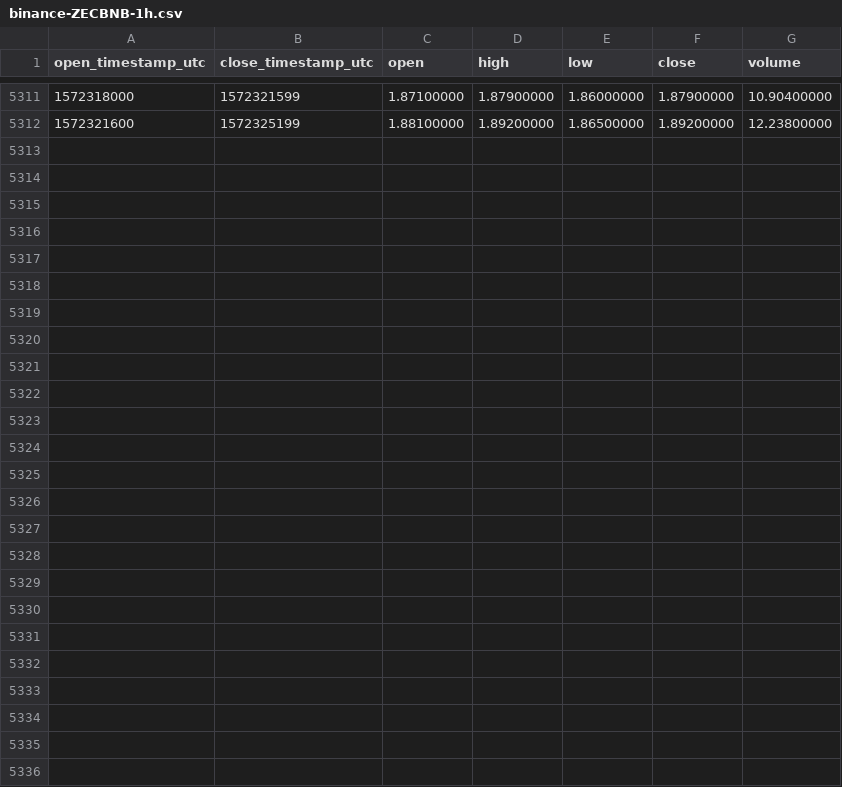
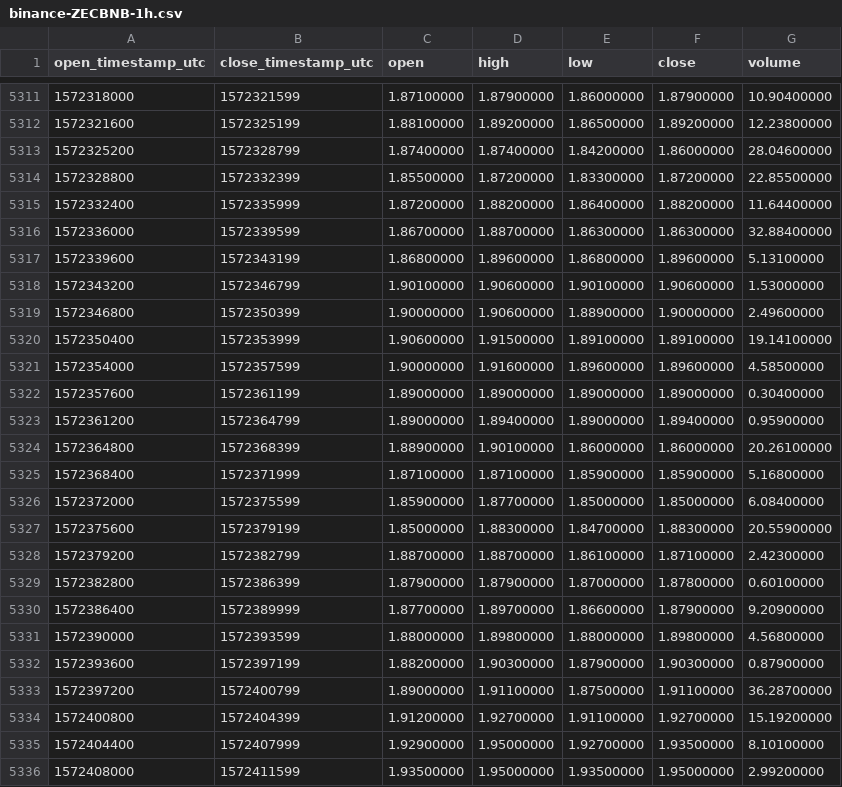
Before and after one commit to cryptobigbro/binance-ZECBNB, a CSV file: binance-ZECBNB-1h.csv, drawn as a sheet; only a part is shown, gaps mark what is left out; the diff names each change by its address in the sheet, - before the commit and + after, or states it on an @@ line.

Commit message:
Update OHLCV data.

```diff
--- a/binance-ZECBNB-1h.csv
+++ b/binance-ZECBNB-1h.csv
+row 5313: 1572325200 | 1572328799 | 1.87400000 | 1.87400000 | 1.84200000 | 1.86000000 | 28.04600000
+row 5314: 1572328800 | 1572332399 | 1.85500000 | 1.87200000 | 1.83300000 | 1.87200000 | 22.85500000
+row 5315: 1572332400 | 1572335999 | 1.87200000 | 1.88200000 | 1.86400000 | 1.88200000 | 11.64400000
+row 5316: 1572336000 | 1572339599 | 1.86700000 | 1.88700000 | 1.86300000 | 1.86300000 | 32.88400000
+row 5317: 1572339600 | 1572343199 | 1.86800000 | 1.89600000 | 1.86800000 | 1.89600000 | 5.13100000
+row 5318: 1572343200 | 1572346799 | 1.90100000 | 1.90600000 | 1.90100000 | 1.90600000 | 1.53000000
+row 5319: 1572346800 | 1572350399 | 1.90000000 | 1.90600000 | 1.88900000 | 1.90000000 | 2.49600000
+row 5320: 1572350400 | 1572353999 | 1.90600000 | 1.91500000 | 1.89100000 | 1.89100000 | 19.14100000
+row 5321: 1572354000 | 1572357599 | 1.90000000 | 1.91600000 | 1.89600000 | 1.89600000 | 4.58500000
+row 5322: 1572357600 | 1572361199 | 1.89000000 | 1.89000000 | 1.89000000 | 1.89000000 | 0.30400000
+row 5323: 1572361200 | 1572364799 | 1.89000000 | 1.89400000 | 1.89000000 | 1.89400000 | 0.95900000
+row 5324: 1572364800 | 1572368399 | 1.88900000 | 1.90100000 | 1.86000000 | 1.86000000 | 20.26100000
+row 5325: 1572368400 | 1572371999 | 1.87100000 | 1.87100000 | 1.85900000 | 1.85900000 | 5.16800000
+row 5326: 1572372000 | 1572375599 | 1.85900000 | 1.87700000 | 1.85000000 | 1.85000000 | 6.08400000
+row 5327: 1572375600 | 1572379199 | 1.85000000 | 1.88300000 | 1.84700000 | 1.88300000 | 20.55900000
+row 5328: 1572379200 | 1572382799 | 1.88700000 | 1.88700000 | 1.86100000 | 1.87100000 | 2.42300000
+row 5329: 1572382800 | 1572386399 | 1.87900000 | 1.87900000 | 1.87000000 | 1.87800000 | 0.60100000
+row 5330: 1572386400 | 1572389999 | 1.87700000 | 1.89700000 | 1.86600000 | 1.87900000 | 9.20900000
+row 5331: 1572390000 | 1572393599 | 1.88000000 | 1.89800000 | 1.88000000 | 1.89800000 | 4.56800000
+row 5332: 1572393600 | 1572397199 | 1.88200000 | 1.90300000 | 1.87900000 | 1.90300000 | 0.87900000
+row 5333: 1572397200 | 1572400799 | 1.89000000 | 1.91100000 | 1.87500000 | 1.91100000 | 36.28700000
+row 5334: 1572400800 | 1572404399 | 1.91200000 | 1.92700000 | 1.91100000 | 1.92700000 | 15.19200000
+row 5335: 1572404400 | 1572407999 | 1.92900000 | 1.95000000 | 1.92700000 | 1.93500000 | 8.10100000
+row 5336: 1572408000 | 1572411599 | 1.93500000 | 1.95000000 | 1.93500000 | 1.95000000 | 2.99200000
```
Also changed, not shown: binance-ZECBNB-1d.csv.
